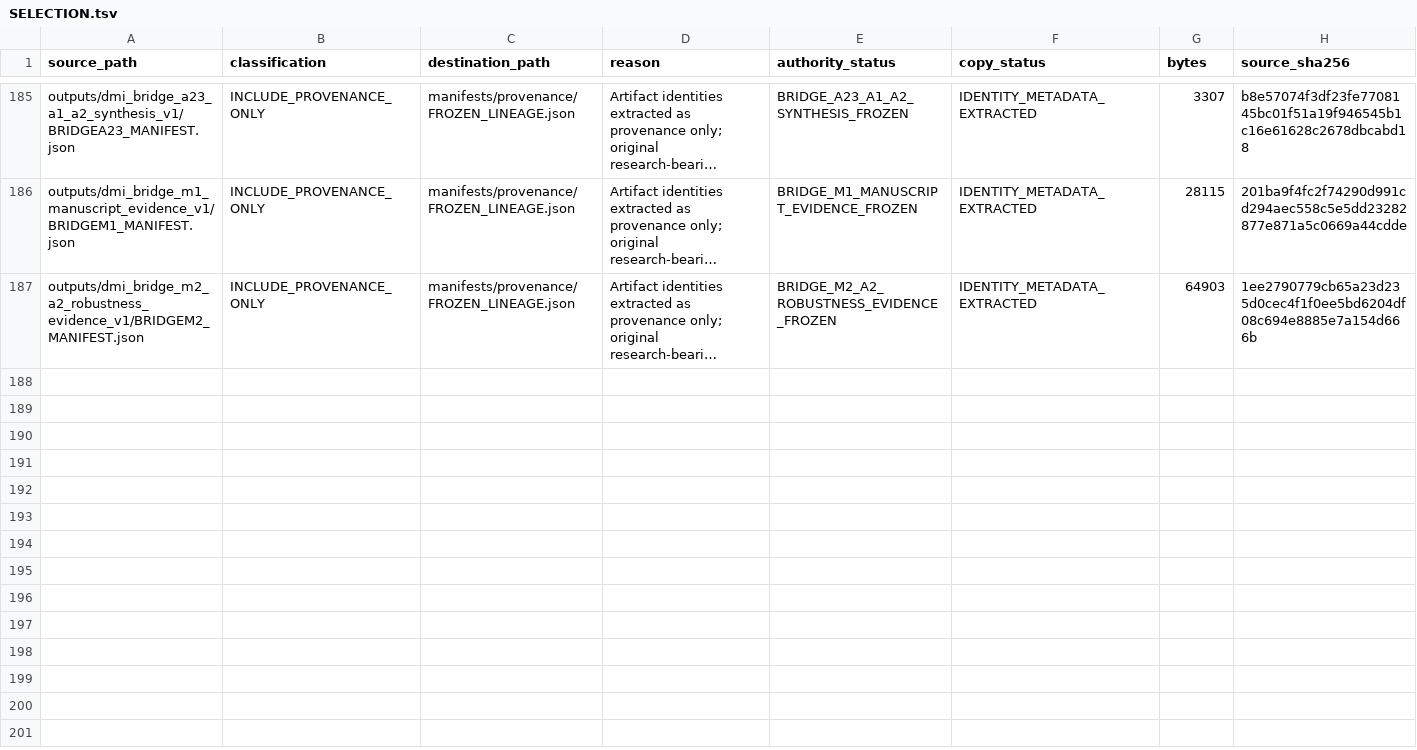
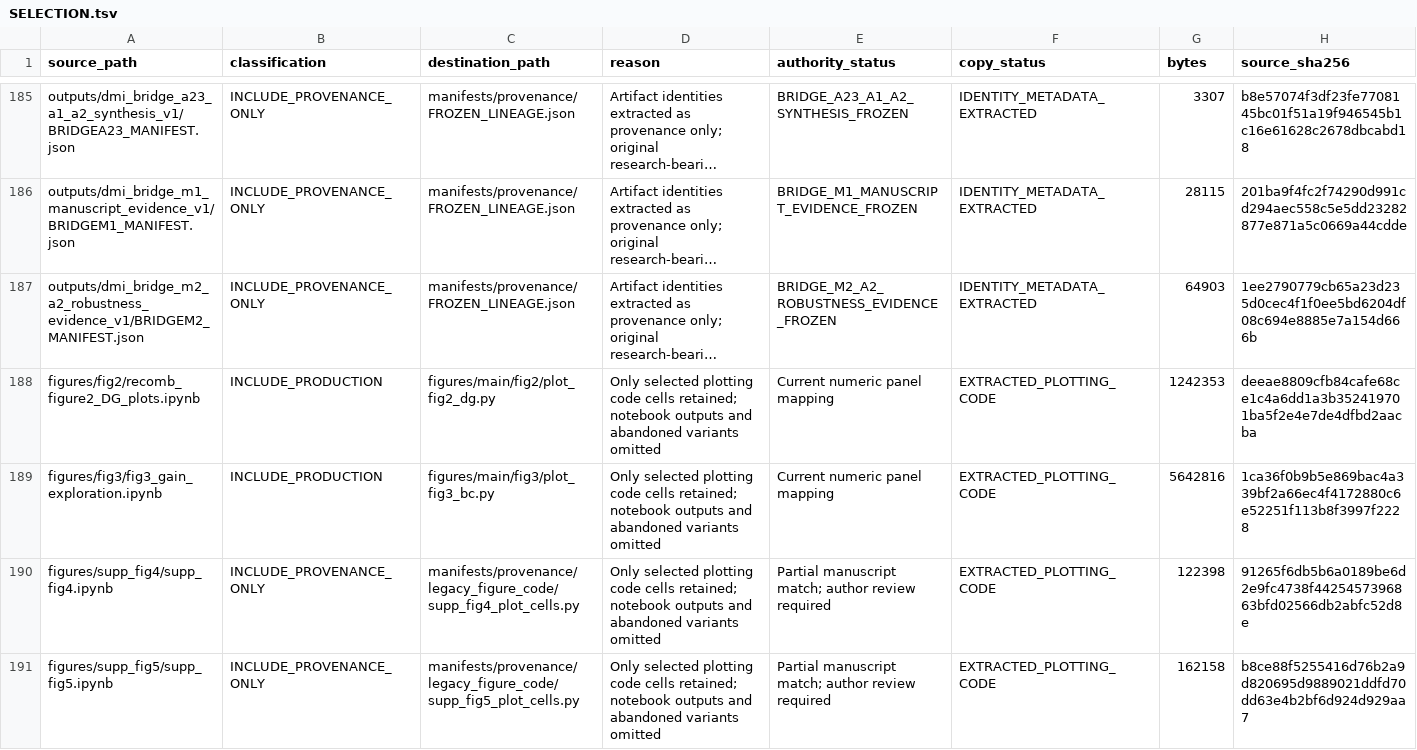
Before and after one commit to codialab/DMI-RECOMB2027, a TSV file: manifests/provenance/SELECTION.tsv, drawn as a sheet; only a part is shown, gaps mark what is left out; long unchanged cells end in …; the diff covers the shown part only; the diff names each change by its address in the sheet, - before the commit and + after, or states it on an @@ line.

Commit message:
Add traceable main figure code and guarded reproduction commands

```diff
--- a/manifests/provenance/SELECTION.tsv
+++ b/manifests/provenance/SELECTION.tsv
+row 188: figures/fig2/recomb_figure2_DG_plots.ipynb | INCLUDE_PRODUCTION | figures/main/fig2/plot_fig2_dg.py | Only selected plotting code cells retained; notebook outputs and abandoned variants omitted | Current numeric panel mapping | EXTRACTED_PLOTTING_CODE | 1242353 | deeae8809cfb84cafe68ce1c4a6dd1a3b352419701ba5f2e4e7de4dfbd2aacba
+row 189: figures/fig3/fig3_gain_exploration.ipynb | INCLUDE_PRODUCTION | figures/main/fig3/plot_fig3_bc.py | Only selected plotting code cells retained; notebook outputs and abandoned variants omitted | Current numeric panel mapping | EXTRACTED_PLOTTING_CODE | 5642816 | 1ca36f0b9b5e869bac4a339bf2a66ec4f4172880c6e52251f113b8f3997f2228
+row 190: figures/supp_fig4/supp_fig4.ipynb | INCLUDE_PROVENANCE_ONLY | manifests/provenance/legacy_figure_code/supp_fig4_plot_cells.py | Only selected plotting code cells retained; notebook outputs and abandoned variants omitted | Partial manuscript match; author review required | EXTRACTED_PLOTTING_CODE | 122398 | 91265f6db5b6a0189be6d2e9fc4738f4425457396863bfd02566db2abfc52d8e
+row 191: figures/supp_fig5/supp_fig5.ipynb | INCLUDE_PROVENANCE_ONLY | manifests/provenance/legacy_figure_code/supp_fig5_plot_cells.py | Only selected plotting code cells retained; notebook outputs and abandoned variants omitted | Partial manuscript match; author review required | EXTRACTED_PLOTTING_CODE | 162158 | b8ce88f5255416d76b2a9d820695d9889021ddfd70dd63e4b2bf6d924d929aa7
```
Also changed, not shown: 10 added rows elsewhere in this file, 13 other files.
